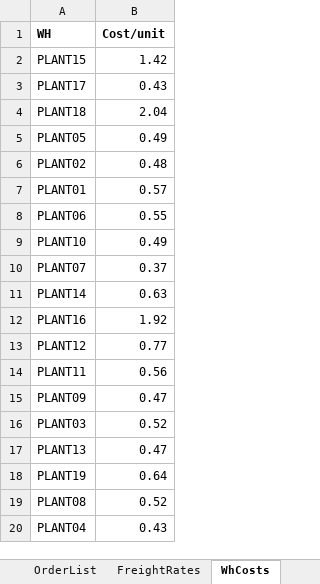
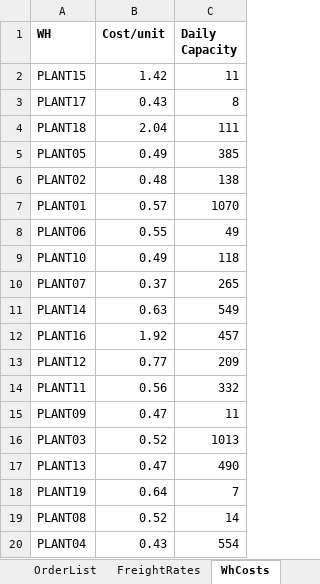
Before and after one commit to osvaldoroche/proyectos, an Excel workbook: D_Supply_Chain_Logistics/Supply chain logisitcs problem.xlsx, sheet WhCosts, drawn as a sheet; values as stored, in another font and other column widths than the file's, no borders; the diff names each change by its address in the sheet, - before the commit and + after, or states it on an @@ line.

```diff
--- a/D_Supply_Chain_Logistics/Supply chain logisitcs problem.xlsx (sheet WhCosts)
+++ b/D_Supply_Chain_Logistics/Supply chain logisitcs problem.xlsx (sheet WhCosts)
+column C (Daily Capacity), rows 2-20: 11 | 8 | 111 | 385 | 138 | 1070 | 49 | 118 | 265 | 549 | 457 | 209 | 332 | 11 | 1013 | 490 | 7 | 14 | 554
```
Also changed, not shown: 2 other files.
